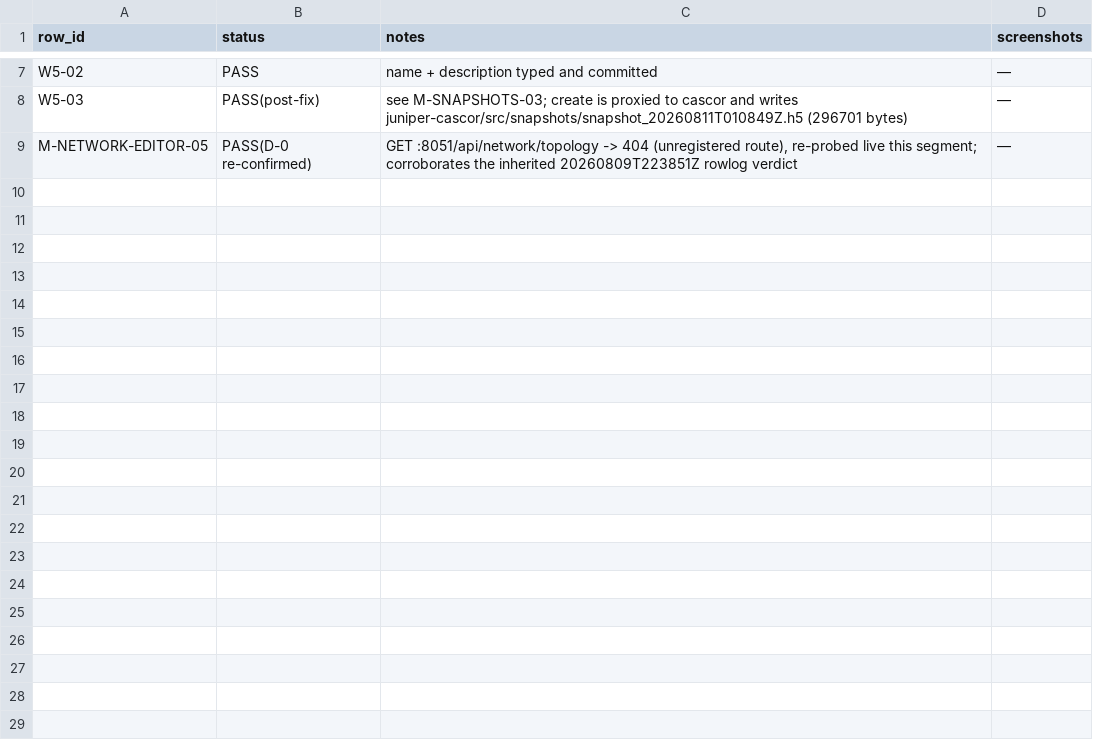
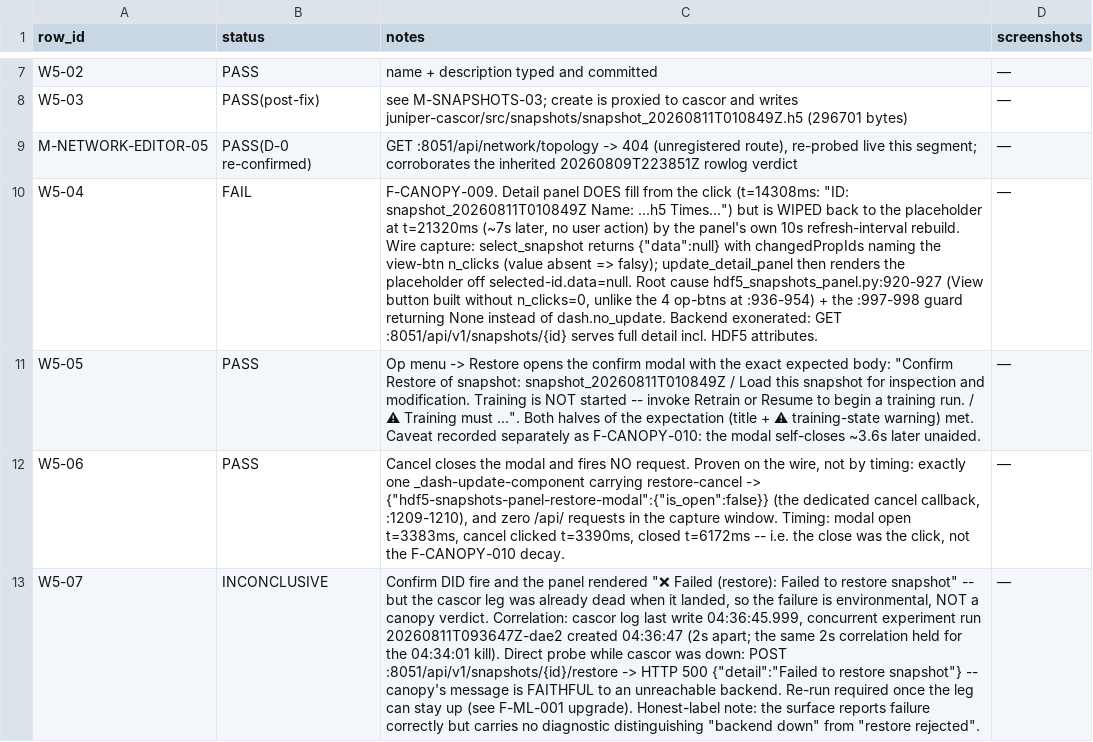
Before and after one commit to pcalnon/juniper, a TSV file: reports/e2e/20260811T010700Z/statuses.tsv, drawn as a sheet; only a part is shown, gaps mark what is left out; the diff names each change by its address in the sheet, - before the commit and + after, or states it on an @@ line.

```diff
--- a/reports/e2e/20260811T010700Z/statuses.tsv
+++ b/reports/e2e/20260811T010700Z/statuses.tsv
+row 10: W5-04 | FAIL | F-CANOPY-009. Detail panel DOES fill from the click (t=14308ms: "ID: snapshot_20260811T010849Z Name: ...h5 Times...") but is WIPED back to the placeholder at t=21320ms (~7s later, no user action) by the panel's own 10s refresh-interval rebuild. Wire capture: select_snapshot returns {"data":null} with changedPropIds naming the view-btn n_clicks (value absent => falsy); update_detail_panel then renders the placeholder off selected-id.data=null. Root cause hdf5_snapshots_panel.py:920-927 (View button built without n_clicks=0, unlike the 4 op-btns at :936-954) + the :997-998 guard returning None instead of dash.no_update. Backend exonerated: GET :8051/api/v1/snapshots/{id} serves full detail incl. HDF5 attributes. | —
+row 11: W5-05 | PASS | Op menu -> Restore opens the confirm modal with the exact expected body: "Confirm Restore of snapshot: snapshot_20260811T010849Z / Load this snapshot for inspection and modification. Training is NOT started -- invoke Retrain or Resume to begin a training run. / ⚠ Training must ...". Both halves of the expectation (title + ⚠ training-state warning) met. Caveat recorded separately as F-CANOPY-010: the modal self-closes ~3.6s later unaided. | —
+row 12: W5-06 | PASS | Cancel closes the modal and fires NO request. Proven on the wire, not by timing: exactly one _dash-update-component carrying restore-cancel -> {"hdf5-snapshots-panel-restore-modal":{"is_open":false}} (the dedicated cancel callback, :1209-1210), and zero /api/ requests in the capture window. Timing: modal open t=3383ms, cancel clicked t=3390ms, closed t=6172ms -- i.e. the close was the click, not the F-CANOPY-010 decay. | —
+row 13: W5-07 | INCONCLUSIVE | Confirm DID fire and the panel rendered "❌ Failed (restore): Failed to restore snapshot" -- but the cascor leg was already dead when it landed, so the failure is environmental, NOT a canopy verdict. Correlation: cascor log last write 04:36:45.999, concurrent experiment run 20260811T093647Z-dae2 created 04:36:47 (2s apart; the same 2s correlation held for the 04:34:01 kill). Direct probe while cascor was down: POST :8051/api/v1/snapshots/{id}/restore -> HTTP 500 {"detail":"Failed to restore snapshot"} -- canopy's message is FAITHFUL to an unreachable backend. Re-run required once the leg can stay up (see F-ML-001 upgrade). Honest-label note: the surface reports failure correctly but carries no diagnostic distinguishing "backend down" from "restore rejected". | —
```
Also changed, not shown: 1 other file.
